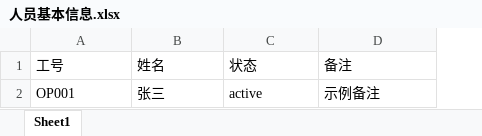
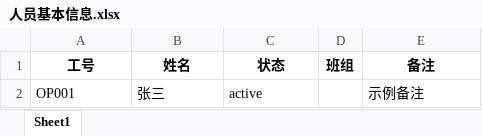
Before and after one commit to lurenxing628/----, an Excel workbook: templates_excel/人员基本信息.xlsx, sheet Sheet1, drawn as a sheet; values as stored, in another font and other column widths than the file's, no borders; addresses are those after the commit; the diff names each change by its address in the sheet, - before the commit and + after, or states it on an @@ line.

```diff
--- a/templates_excel/人员基本信息.xlsx (sheet Sheet1)
+++ b/templates_excel/人员基本信息.xlsx (sheet Sheet1)
+column D (班组), empty
@@ A1:C1 bold: off → on, alignment: left → center @@
@@ E1 bold: off → on, alignment: left → center @@
```
Also changed, not shown: templates_excel/供应商配置.xlsx, templates_excel/设备信息.xlsx, 5 other files.
